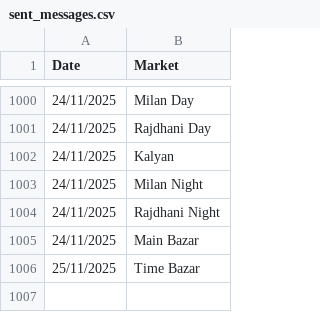
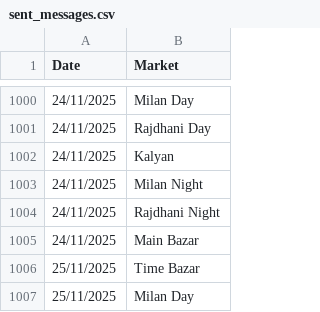
Before and after one commit to Vishalsnw/Kalyan_web, a CSV file: sent_messages.csv, drawn as a sheet; only a part is shown, gaps mark what is left out; the diff names each change by its address in the sheet, - before the commit and + after, or states it on an @@ line.

```diff
--- a/sent_messages.csv
+++ b/sent_messages.csv
+row 1007: 25/11/2025 | Milan Day
```
Also changed, not shown: satta_data.csv.
